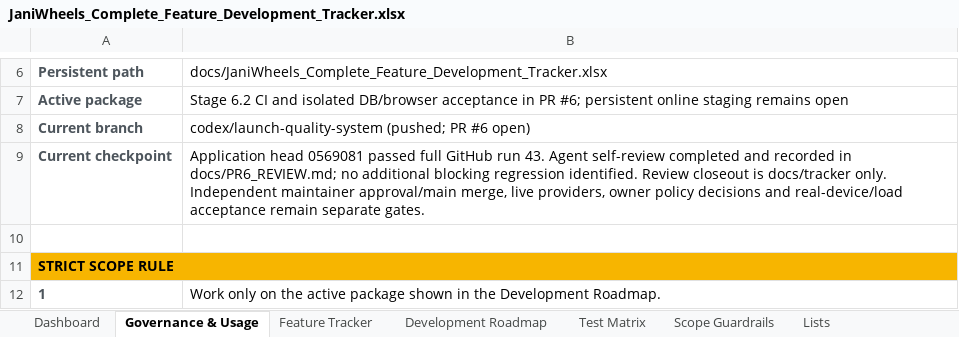
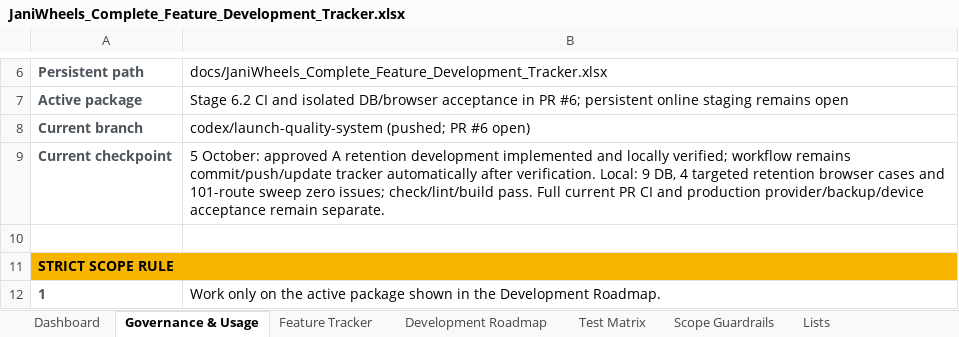
Before and after one commit to Tech-Orbit-Systems/JaniWheels, an Excel workbook: docs/JaniWheels_Complete_Feature_Development_Tracker.xlsx, sheet Governance & Usage, drawn as a sheet; only a part is shown, gaps mark what is left out; values as stored, in another font and other column widths than the file's, no borders; the diff names each change by its address in the sheet, - before the commit and + after, or states it on an @@ line.

Commit message:
Implement approved account retention and recovery policy

```diff
--- a/docs/JaniWheels_Complete_Feature_Development_Tracker.xlsx (sheet Governance & Usage)
+++ b/docs/JaniWheels_Complete_Feature_Development_Tracker.xlsx (sheet Governance & Usage)
-B9: Application head 0569081 passed full GitHub run 43. Agent self-review completed and recorded in docs/PR6_REVIEW.md; no additional blocking regression identified. Review closeout is docs/tracker only. Independent maintainer approval/main merge, live providers, owner policy decisions and real-device/load acceptance remain separate gates.
+B9: 5 October: approved A retention development implemented and locally verified; workflow remains commit/push/update tracker automatically after verification. Local: 9 DB, 4 targeted retention browser cases and 101-route sweep zero issues; check/lint/build pass. Full current PR CI and production provider/backup/device acceptance remain separate.
```
Also changed, not shown: sheet Dashboard, sheet Feature Tracker, charts or pictures, 45 other files.
